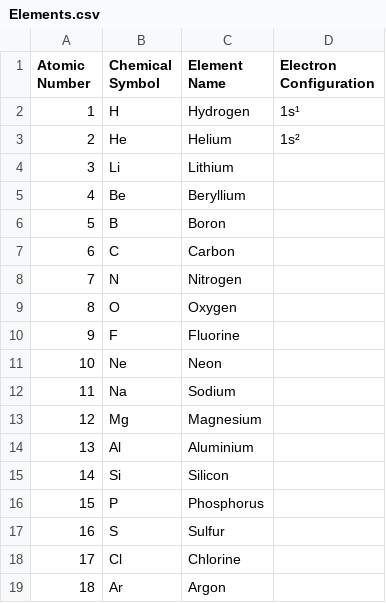
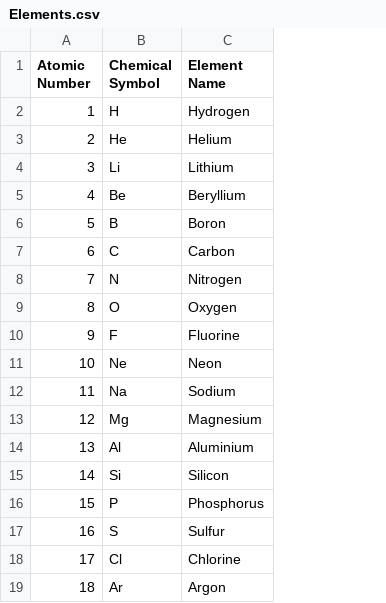
Before and after one commit to Phosphorus31/learn-ptable, a CSV file: Elements.csv, drawn as a sheet; the diff names each change by its address in the sheet, - before the commit and + after, or states it on an @@ line.

Commit message:
Update Elements.csv

```diff
--- a/Elements.csv
+++ b/Elements.csv
-column D (Electron Configuration), rows 2-3: 1s¹ | 1s²
```
